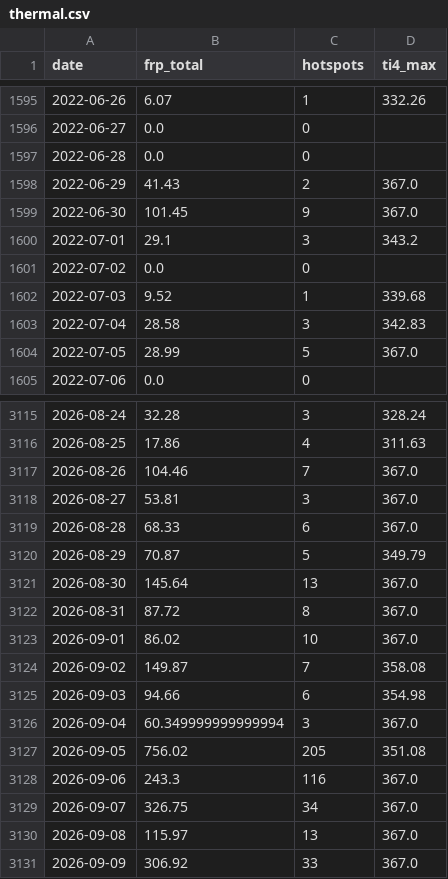
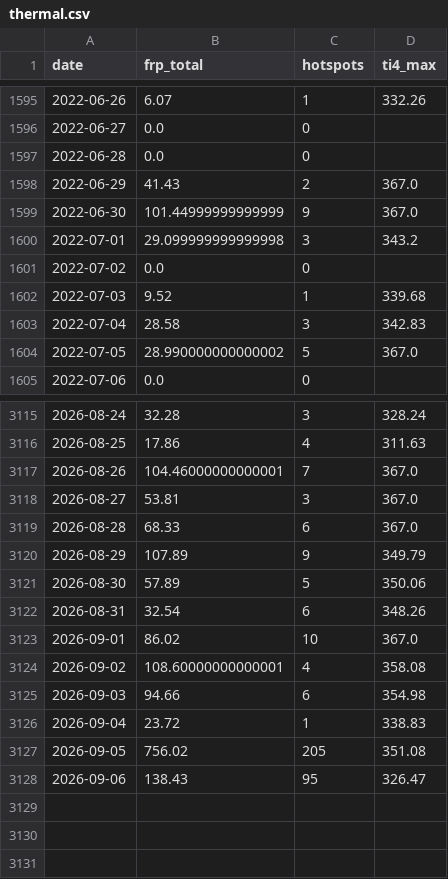
Before and after one commit to heretic999/monitor, a CSV file: data/thermal.csv, drawn as a sheet; only a part is shown, gaps mark what is left out; the diff covers the shown part only.

```diff
--- a/data/thermal.csv
+++ b/data/thermal.csv
@@ -1598,4 +1598,4 @@ date,frp_total,hotspots,ti4_max
 2022-06-29,41.43,2,367.0
-2022-06-30,101.45,9,367.0
-2022-07-01,29.1,3,343.2
+2022-06-30,101.44999999999999,9,367.0
+2022-07-01,29.099999999999998,3,343.2
 2022-07-02,0.0,0,
@@ -1603,3 +1603,3 @@ date,frp_total,hotspots,ti4_max
 2022-07-04,28.58,3,342.83
-2022-07-05,28.99,5,367.0
+2022-07-05,28.990000000000002,5,367.0
 2022-07-06,0.0,0,
@@ -3116,16 +3116,13 @@ date,frp_total,hotspots,ti4_max
 2026-08-25,17.86,4,311.63
-2026-08-26,104.46,7,367.0
+2026-08-26,104.46000000000001,7,367.0
 2026-08-27,53.81,3,367.0
 2026-08-28,68.33,6,367.0
-2026-08-29,70.87,5,349.79
-2026-08-30,145.64,13,367.0
-2026-08-31,87.72,8,367.0
+2026-08-29,107.89,9,349.79
+2026-08-30,57.89,5,350.06
+2026-08-31,32.54,6,348.26
 2026-09-01,86.02,10,367.0
-2026-09-02,149.87,7,358.08
+2026-09-02,108.60000000000001,4,358.08
 2026-09-03,94.66,6,354.98
-2026-09-04,60.349999999999994,3,367.0
+2026-09-04,23.72,1,338.83
 2026-09-05,756.02,205,351.08
-2026-09-06,243.3,116,367.0
-2026-09-07,326.75,34,367.0
-2026-09-08,115.97,13,367.0
-2026-09-09,306.92,33,367.0
+2026-09-06,138.43,95,326.47
```
Also changed, not shown: 39 edited cells elsewhere in this file, data/so2.csv, 7 other files.
